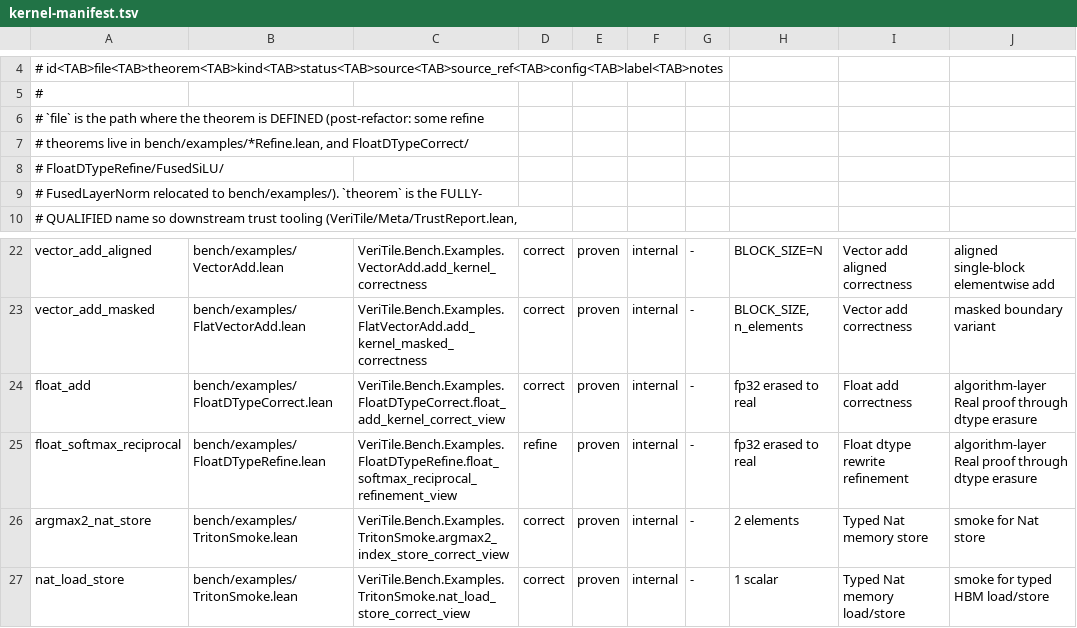
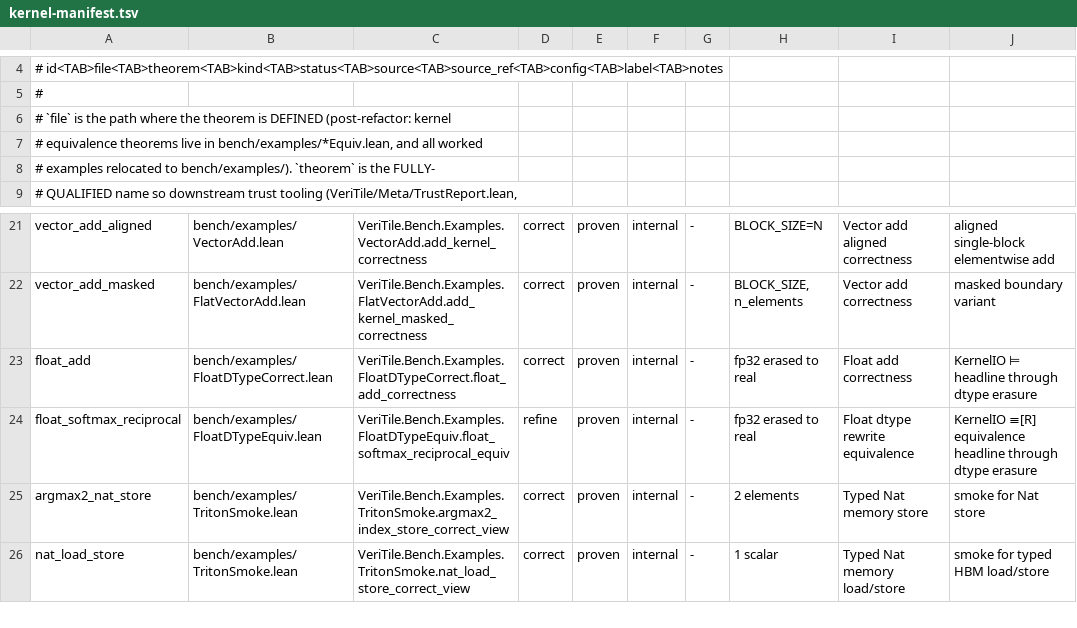
Before and after one commit to Lizn-zn/VeriTile, a TSV file: scripts/kernel-manifest.tsv, drawn as a sheet; only a part is shown, gaps mark what is left out.

```diff
--- a/scripts/kernel-manifest.tsv
+++ b/scripts/kernel-manifest.tsv
@@ -5,6 +5,5 @@
 #
-# `file` is the path where the theorem is DEFINED (post-refactor: some refine
-# theorems live in bench/examples/*Refine.lean, and FloatDTypeCorrect/
-# FloatDTypeRefine/FusedSiLU/
-# FusedLayerNorm relocated to bench/examples/). `theorem` is the FULLY-
+# `file` is the path where the theorem is DEFINED (post-refactor: kernel
+# equivalence theorems live in bench/examples/*Equiv.lean, and all worked
+# examples relocated to bench/examples/). `theorem` is the FULLY-
 # QUALIFIED name so downstream trust tooling (VeriTile/Meta/TrustReport.lean,
@@ -23,4 +22,4 @@ vector_add_aligned	bench/examples/VectorAdd.lean	VeriTile.Bench.Examples.VectorA
 vector_add_masked	bench/examples/FlatVectorAdd.lean	VeriTile.Bench.Examples.FlatVectorAdd.add_kernel_masked_correctness	correct	proven	internal	-	BLOCK_SIZE, n_elements	Vector add correctness	masked boundary variant
-float_add	bench/examples/FloatDTypeCorrect.lean	VeriTile.Bench.Examples.FloatDTypeCorrect.float_add_kernel_correct_view	correct	proven	internal	-	fp32 erased to real	Float add correctness	algorithm-layer Real proof through dtype erasure
-float_softmax_reciprocal	bench/examples/FloatDTypeRefine.lean	VeriTile.Bench.Examples.FloatDTypeRefine.float_softmax_reciprocal_refinement_view	refine	proven	internal	-	fp32 erased to real	Float dtype rewrite refinement	algorithm-layer Real proof through dtype erasure
+float_add	bench/examples/FloatDTypeCorrect.lean	VeriTile.Bench.Examples.FloatDTypeCorrect.float_add_correctness	correct	proven	internal	-	fp32 erased to real	Float add correctness	KernelIO ⊨ headline through dtype erasure
+float_softmax_reciprocal	bench/examples/FloatDTypeEquiv.lean	VeriTile.Bench.Examples.FloatDTypeEquiv.float_softmax_reciprocal_equiv	refine	proven	internal	-	fp32 erased to real	Float dtype rewrite equivalence	KernelIO ≡[R] equivalence headline through dtype erasure
 argmax2_nat_store	bench/examples/TritonSmoke.lean	VeriTile.Bench.Examples.TritonSmoke.argmax2_index_store_correct_view	correct	proven	internal	-	2 elements	Typed Nat memory store	smoke for Nat store
```
Also changed, not shown: 3 other files.
